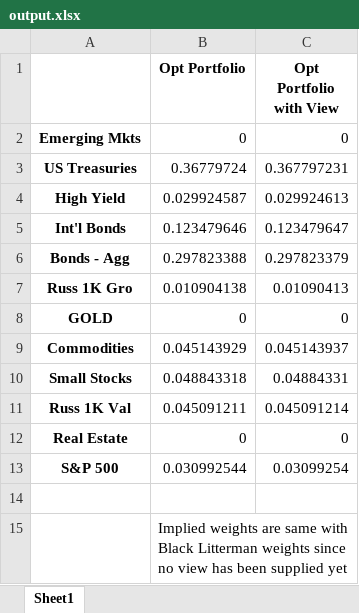
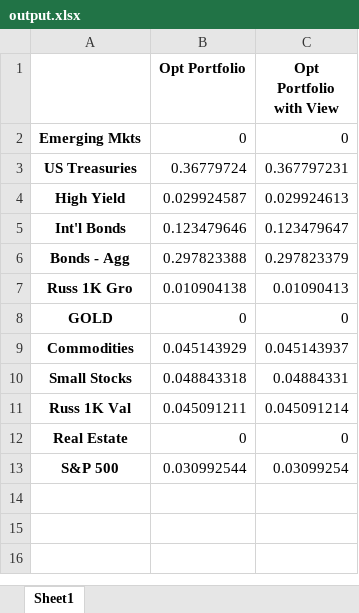
Before and after one commit to liaskast/Jupyter-Notebook-Portfolio-Optimization, an Excel workbook: Main/output.xlsx, sheet Sheet1, drawn as a sheet; values as stored, in another font and other column widths than the file's, no borders; the diff names each change by its address in the sheet, - before the commit and + after, or states it on an @@ line.

```diff
--- a/Main/output.xlsx (sheet Sheet1)
+++ b/Main/output.xlsx (sheet Sheet1)
-row 14: (empty)
-row 15:  | Implied weights are same with Black Litterman weights since no view has been supplied yet
```
Also changed, not shown: 3 other files.
